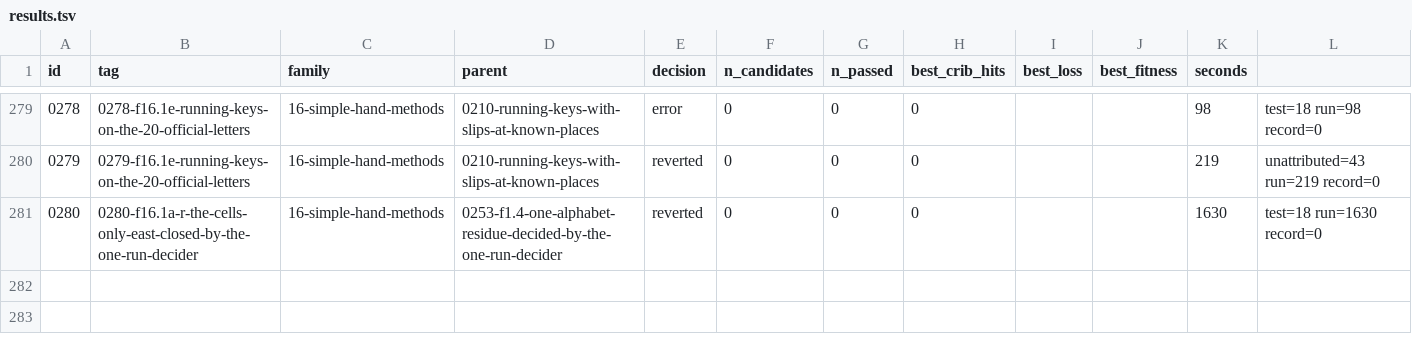
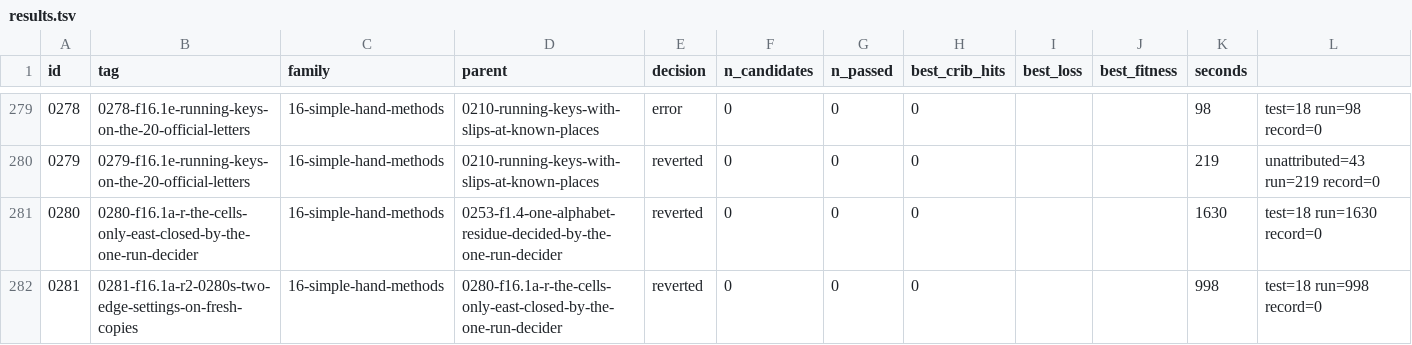
Before and after one commit to akaalias/k4, a TSV file: results.tsv, drawn as a sheet; only a part is shown, gaps mark what is left out.

Commit message:
exp 0281-f16.1a-r2-0280s-two-edge-settings-on-fresh-copies: reverted (0/0 passed gates, best cribs 0/24)
F16.1a-r2: 0280's two settings where K4 beat 100 fitting copies (V10 with slips at 73-74, B10 with a slip at 69), each on 1,000 fresh fitting copies with one fresh climb for K4; flag below 0.001
Family: 16-simple-hand-methods
Parent: 0280-f16.1a-r-the-cells-only-east-closed-by-the-one-run-decider
Changed: F16.1a-r2 (issue #123): replication of 0280's two edge settings. 0280's attack.py imported unchanged for its witness and climb; K4 climbed once with a new seed, then 1,000 shuffles of K4 that fit the same setting on the same known letters, each climbed once with its own seed (no stopping rule).

```diff
--- a/results.tsv
+++ b/results.tsv
@@ -281 +281,2 @@ id	tag	family	parent	decision	n_candidates	n_passed	best_crib_hits	best_loss	bes
 0280	0280-f16.1a-r-the-cells-only-east-closed-by-the-one-run-decider	16-simple-hand-methods	0253-f1.4-one-alphabet-residue-decided-by-the-one-run-decider	reverted	0	0	0			1630	test=18 run=1630 record=0
+0281	0281-f16.1a-r2-0280s-two-edge-settings-on-fresh-copies	16-simple-hand-methods	0280-f16.1a-r-the-cells-only-east-closed-by-the-one-run-decider	reverted	0	0	0			998	test=18 run=998 record=0
```
Also changed, not shown: 5 other files.
